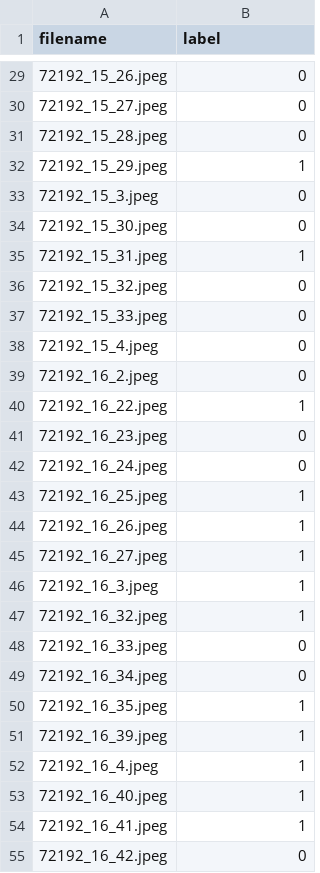
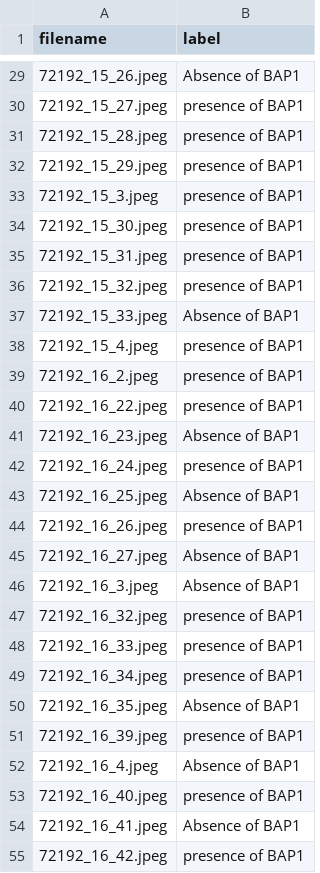
Before and after one commit to tchalas1/Projet-5BIM-CLB_Mesopath, a CSV file: labels.csv, drawn as a sheet; only a part is shown, gaps mark what is left out; the diff covers the shown part only.

Commit message:
Creation of the Labeled files (now random for the test

```diff
--- a/labels.csv
+++ b/labels.csv
@@ -29,27 +29,27 @@ filename,label
-72192_15_26.jpeg,0
-72192_15_27.jpeg,0
-72192_15_28.jpeg,0
-72192_15_29.jpeg,1
-72192_15_3.jpeg,0
-72192_15_30.jpeg,0
-72192_15_31.jpeg,1
-72192_15_32.jpeg,0
-72192_15_33.jpeg,0
-72192_15_4.jpeg,0
-72192_16_2.jpeg,0
-72192_16_22.jpeg,1
-72192_16_23.jpeg,0
-72192_16_24.jpeg,0
-72192_16_25.jpeg,1
-72192_16_26.jpeg,1
-72192_16_27.jpeg,1
-72192_16_3.jpeg,1
-72192_16_32.jpeg,1
-72192_16_33.jpeg,0
-72192_16_34.jpeg,0
-72192_16_35.jpeg,1
-72192_16_39.jpeg,1
-72192_16_4.jpeg,1
-72192_16_40.jpeg,1
-72192_16_41.jpeg,1
-72192_16_42.jpeg,0
+72192_15_26.jpeg,Absence of BAP1
+72192_15_27.jpeg,presence of BAP1
+72192_15_28.jpeg,presence of BAP1
+72192_15_29.jpeg,presence of BAP1
+72192_15_3.jpeg,presence of BAP1
+72192_15_30.jpeg,presence of BAP1
+72192_15_31.jpeg,presence of BAP1
+72192_15_32.jpeg,presence of BAP1
+72192_15_33.jpeg,Absence of BAP1
+72192_15_4.jpeg,presence of BAP1
+72192_16_2.jpeg,presence of BAP1
+72192_16_22.jpeg,presence of BAP1
+72192_16_23.jpeg,Absence of BAP1
+72192_16_24.jpeg,presence of BAP1
+72192_16_25.jpeg,Absence of BAP1
+72192_16_26.jpeg,presence of BAP1
+72192_16_27.jpeg,Absence of BAP1
+72192_16_3.jpeg,Absence of BAP1
+72192_16_32.jpeg,presence of BAP1
+72192_16_33.jpeg,presence of BAP1
+72192_16_34.jpeg,presence of BAP1
+72192_16_35.jpeg,Absence of BAP1
+72192_16_39.jpeg,presence of BAP1
+72192_16_4.jpeg,Absence of BAP1
+72192_16_40.jpeg,presence of BAP1
+72192_16_41.jpeg,Absence of BAP1
+72192_16_42.jpeg,presence of BAP1
```
Also changed, not shown: 63 edited cells elsewhere in this file, 1 other file.
